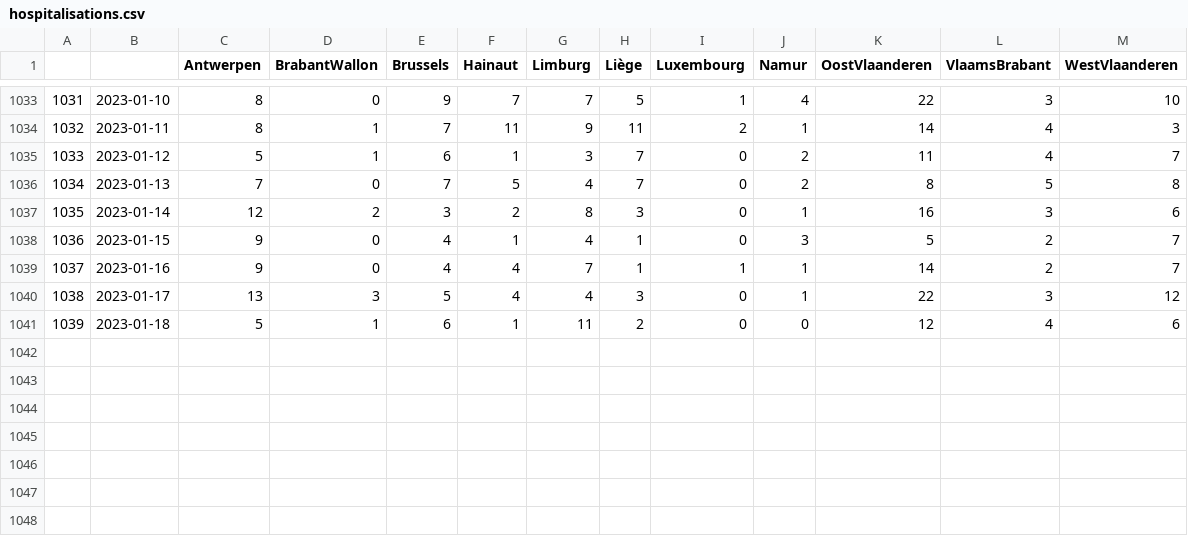
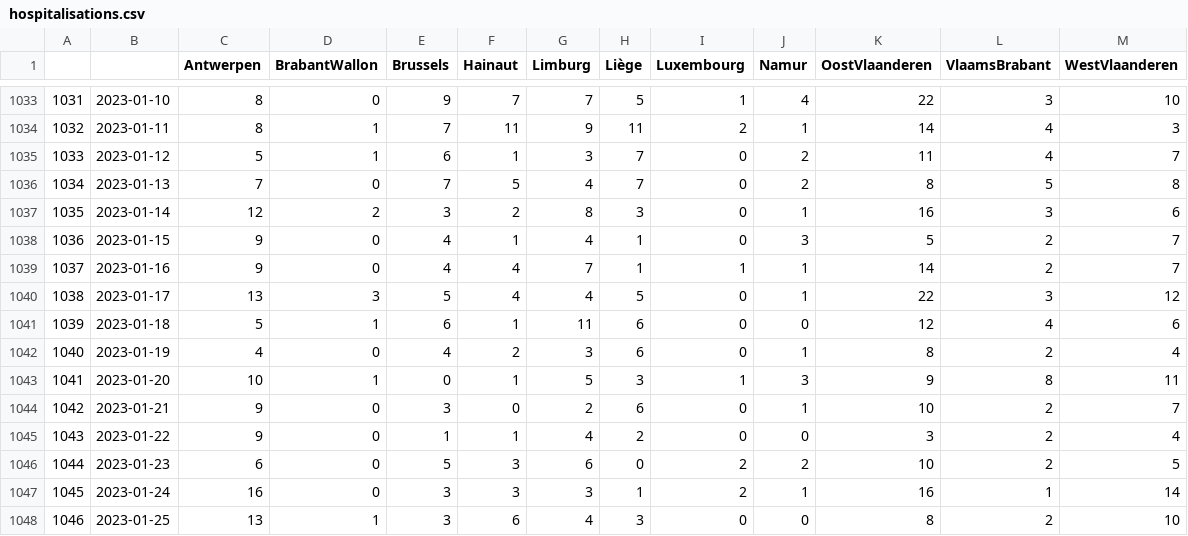
Before and after one commit to tbuytaer/test-of-github-datawrapper-output, a CSV file: hospitalisations.csv, drawn as a sheet; only a part is shown, gaps mark what is left out.

Commit message:
Updated data

```diff
--- a/hospitalisations.csv
+++ b/hospitalisations.csv
@@ -1039,3 +1039,10 @@
 1037,2023-01-16,9,0,4,4,7,1,1,1,14,2,7
-1038,2023-01-17,13,3,5,4,4,3,0,1,22,3,12
-1039,2023-01-18,5,1,6,1,11,2,0,0,12,4,6
+1038,2023-01-17,13,3,5,4,4,5,0,1,22,3,12
+1039,2023-01-18,5,1,6,1,11,6,0,0,12,4,6
+1040,2023-01-19,4,0,4,2,3,6,0,1,8,2,4
+1041,2023-01-20,10,1,0,1,5,3,1,3,9,8,11
+1042,2023-01-21,9,0,3,0,2,6,0,1,10,2,7
+1043,2023-01-22,9,0,1,1,4,2,0,0,3,2,4
+1044,2023-01-23,6,0,5,3,6,0,2,2,10,2,5
+1045,2023-01-24,16,0,3,3,3,1,2,1,16,1,14
+1046,2023-01-25,13,1,3,6,4,3,0,0,8,2,10
```
